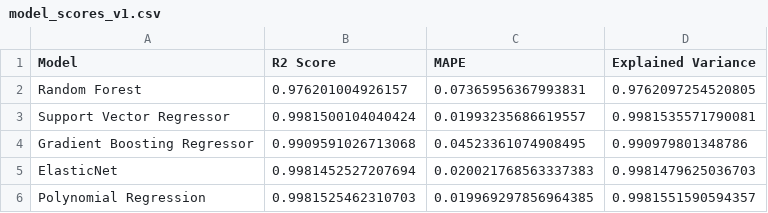
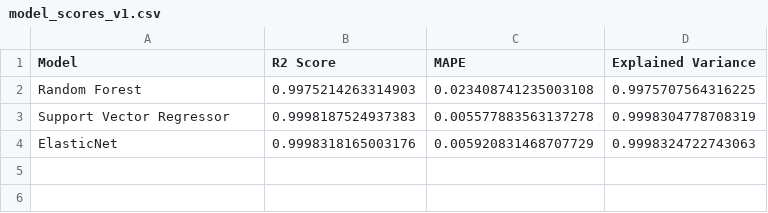
Before and after one commit to furkanmar/G-z-Bitirme, a CSV file: model_scores_v1.csv, drawn as a sheet.

```diff
--- a/model_scores_v1.csv
+++ b/model_scores_v1.csv
@@ -1,6 +1,4 @@
 Model,R2 Score,MAPE,Explained Variance
-Random Forest,0.976201004926157,0.07365956367993831,0.9762097254520805
-Support Vector Regressor,0.9981500104040424,0.01993235686619557,0.9981535571790081
-Gradient Boosting Regressor,0.9909591026713068,0.04523361074908495,0.990979801348786
-ElasticNet,0.9981452527207694,0.020021768563337383,0.9981479625036703
-Polynomial Regression,0.9981525462310703,0.019969297856964385,0.9981551590594357
+Random Forest,0.9975214263314903,0.023408741235003108,0.9975707564316225
+Support Vector Regressor,0.9998187524937383,0.005577883563137278,0.9998304778708319
+ElasticNet,0.9998318165003176,0.005920831468707729,0.9998324722743063
```
Also changed, not shown: 6 other files.
